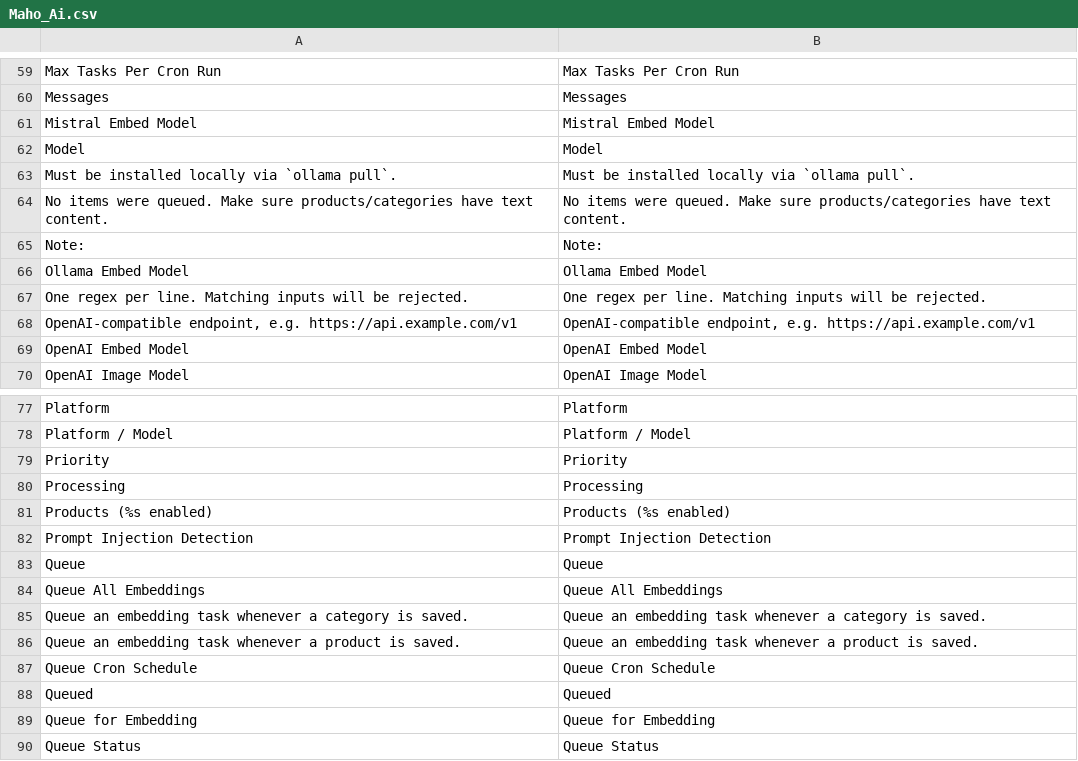
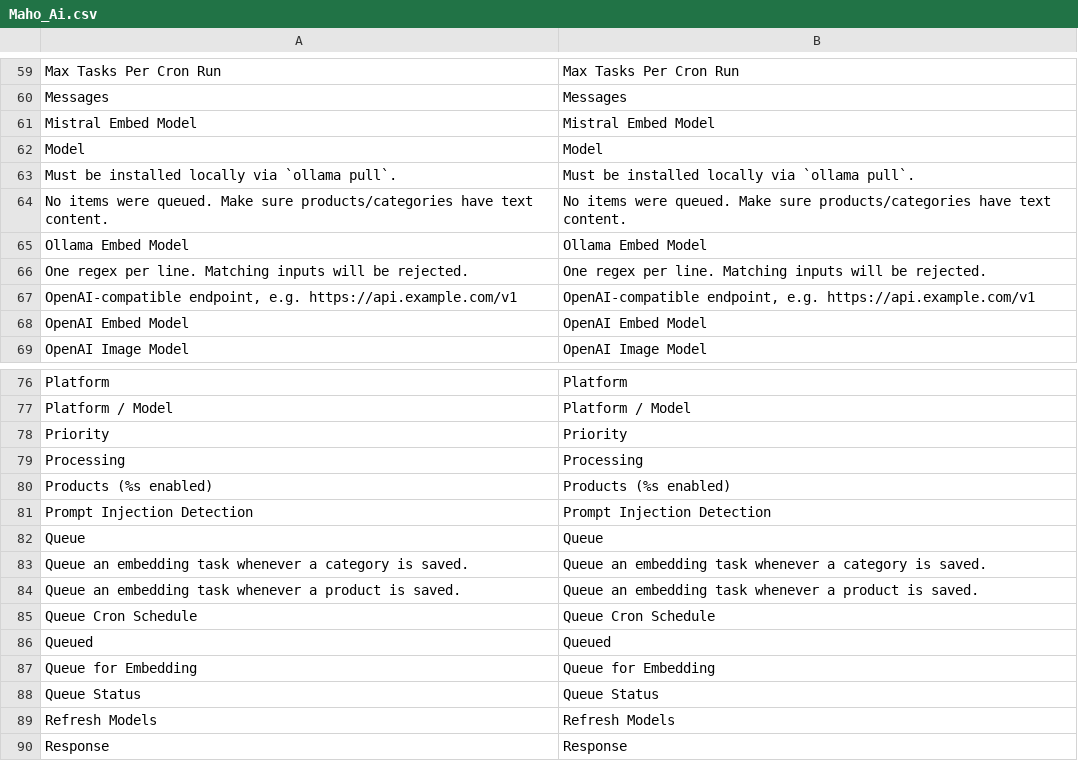
Before and after one commit to MahoCommerce/maho, a CSV file: app/locale/en_US/Maho_Ai.csv, drawn as a sheet; only a part is shown, gaps mark what is left out; the shorter side is filled out with more unchanged rows; the diff names each change by its address in the sheet, - before the commit and + after, or states it on an @@ line.

```diff
--- a/app/locale/en_US/Maho_Ai.csv
+++ b/app/locale/en_US/Maho_Ai.csv
-row 65: Note: | Note:
-row 84: Queue All Embeddings | Queue All Embeddings
```
Also changed, not shown: 7 other files.
